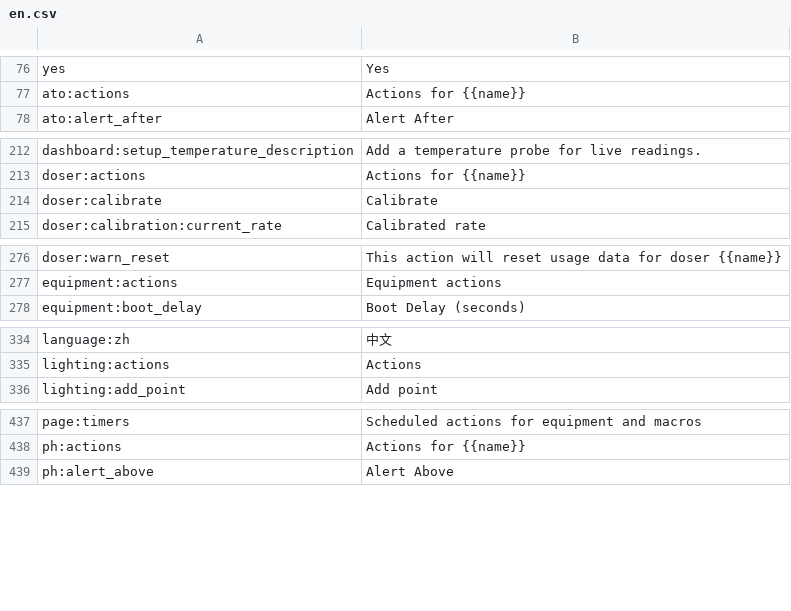
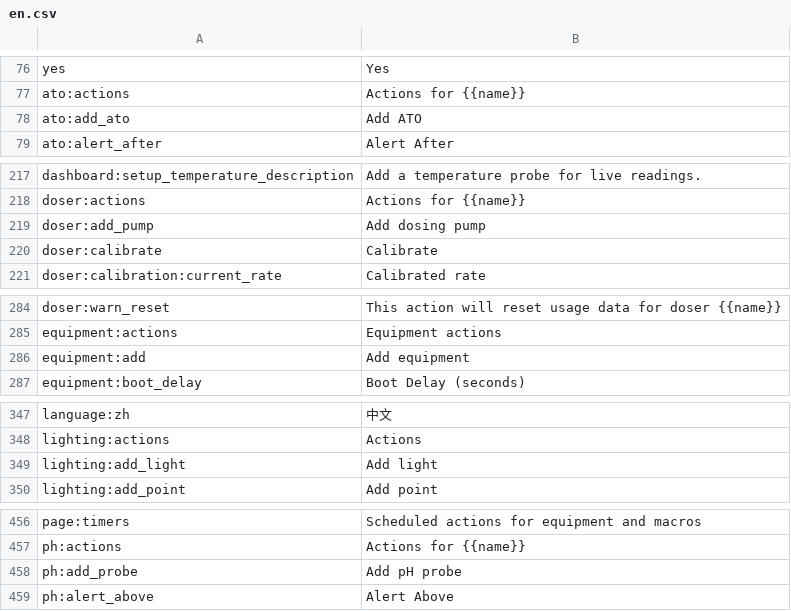
Before and after one commit to reef-pi/reef-pi, a CSV file: front-end/assets/translations/en.csv, drawn as a sheet; only a part is shown, gaps mark what is left out; the diff covers the shown part only; the diff names each change by its address in the sheet, - before the commit and + after, or states it on an @@ line.

```diff
--- a/front-end/assets/translations/en.csv
+++ b/front-end/assets/translations/en.csv
+row 78: ato:add_ato | Add ATO
+row 219: doser:add_pump | Add dosing pump
+row 286: equipment:add | Add equipment
+row 349: lighting:add_light | Add light
+row 458: ph:add_probe | Add pH probe
```
Also changed, not shown: 20 added rows elsewhere in this file, front-end/assets/translations/de.csv, front-end/assets/translations/es.csv, 17 other files.
